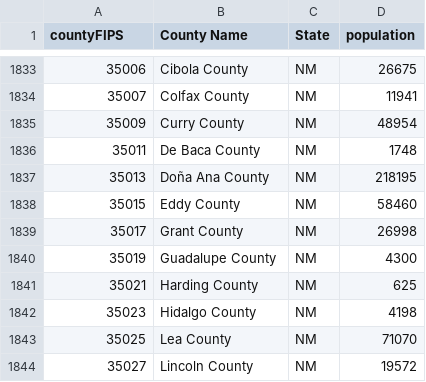
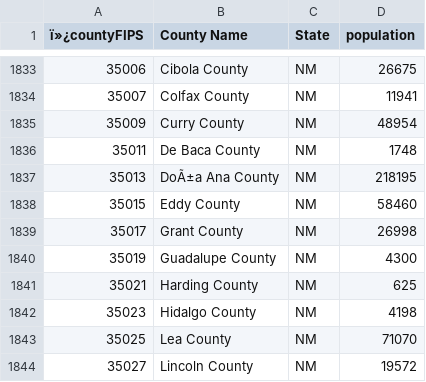
Before and after one commit to mistergaskill/coronawatch, a CSV file: data/population.csv, drawn as a sheet; only a part is shown, gaps mark what is left out; the diff names each change by its address in the sheet, - before the commit and + after, or states it on an @@ line.

Commit message:
Add statistics table

```diff
--- a/data/population.csv
+++ b/data/population.csv
-A1: countyFIPS
+A1: ï»¿countyFIPS
-B1837 (County Name): Doña Ana County
+B1837 (County Name): DoÃ±a Ana County
```
Also changed, not shown: 9 other files.
